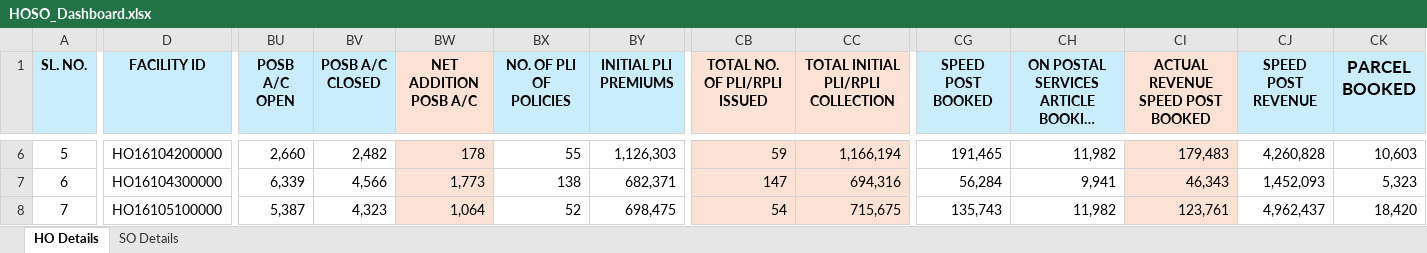
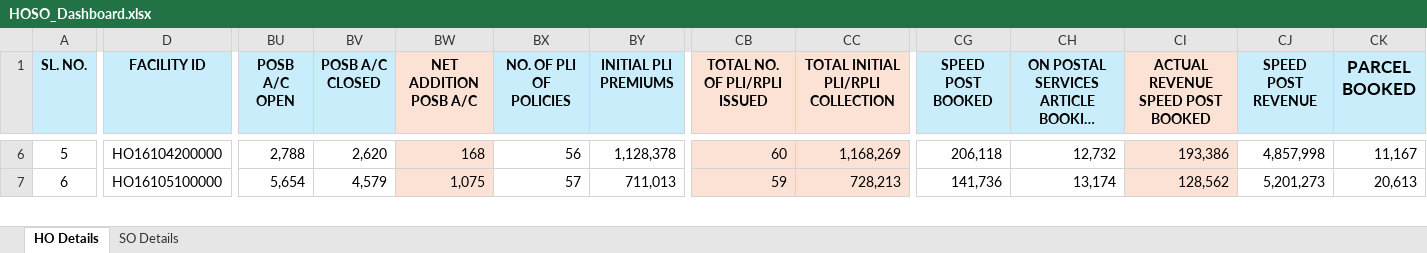
Before and after one commit to tejasparmar7855-hash/HOSOPostalWarrior2026-27, an Excel workbook: HOSO_Dashboard.xlsx, sheet HO Details, drawn as a sheet; only a part is shown, gaps mark what is left out; long unchanged cells end in …; values as stored, in another font and other column widths than the file's, no borders; conditional formats not drawn; removed rows and columns are numbered as before the commit, all else as after; rows hold the shown columns only; the diff covers the shown part only; the diff names each change by its address in the sheet, - before the commit and + after, or states it on an @@ line.

```diff
--- a/HOSO_Dashboard.xlsx (sheet HO Details)
+++ b/HOSO_Dashboard.xlsx (sheet HO Details)
-BU6 (POSB A/C OPEN): 2,660
+BU6 (POSB A/C OPEN): 2,788
-BV6 (POSB A/C CLOSED): 2,482
+BV6 (POSB A/C CLOSED): 2,620
-BW6 (NET ADDITION POSB A/C): 178
+BW6 (NET ADDITION POSB A/C): 168
-BX6 (NO. OF PLI OF POLICIES): 55
+BX6 (NO. OF PLI OF POLICIES): 56
-BY6 (INITIAL PLI PREMIUMS): 1,126,303
+BY6 (INITIAL PLI PREMIUMS): 1,128,378
-CB6 (TOTAL NO. OF PLI/RPLI ISSUED): 59
+CB6 (TOTAL NO. OF PLI/RPLI ISSUED): 60
-CC6: 1,166,194
+CC6: 1,168,269
-CG6 (SPEED POST BOOKED): 191,465
+CG6 (SPEED POST BOOKED): 206,118
-CH6: 11,982
+CH6: 12,732
-CI6 (ACTUAL REVENUE SPEED POST BOOKED): 179,483
+CI6 (ACTUAL REVENUE SPEED POST BOOKED): 193,386
-CJ6 (SPEED POST REVENUE): 4,260,828
+CJ6 (SPEED POST REVENUE): 4,857,998
-CK6 (PARCEL BOOKED): 10,603
+CK6 (PARCEL BOOKED): 11,167
-row 7: 6 | HO16104300000 | 6,339 | 4,566 | 1,773 | 138 | 682,371 | 147 | 694,316 | 56,284 | 9,941 | 46,343 | 1,452,093 | 5,323
@@ column A (SL. NO.) renumbered between rows 7 and 9 @@
-BU7 (POSB A/C OPEN): 5,387
+BU7 (POSB A/C OPEN): 5,654
-BV7 (POSB A/C CLOSED): 4,323
+BV7 (POSB A/C CLOSED): 4,579
-BW7 (NET ADDITION POSB A/C): 1,064
+BW7 (NET ADDITION POSB A/C): 1,075
-BX7 (NO. OF PLI OF POLICIES): 52
+BX7 (NO. OF PLI OF POLICIES): 57
-BY7 (INITIAL PLI PREMIUMS): 698,475
+BY7 (INITIAL PLI PREMIUMS): 711,013
-CB7 (TOTAL NO. OF PLI/RPLI ISSUED): 54
+CB7 (TOTAL NO. OF PLI/RPLI ISSUED): 59
-CC7: 715,675
+CC7: 728,213
-CG7 (SPEED POST BOOKED): 135,743
+CG7 (SPEED POST BOOKED): 141,736
-CH7: 11,982
+CH7: 13,174
-CI7 (ACTUAL REVENUE SPEED POST BOOKED): 123,761
+CI7 (ACTUAL REVENUE SPEED POST BOOKED): 128,562
-CJ7 (SPEED POST REVENUE): 4,962,437
+CJ7 (SPEED POST REVENUE): 5,201,273
-CK7 (PARCEL BOOKED): 18,420
+CK7 (PARCEL BOOKED): 20,613
```
Also changed, not shown: 2 added rows and 278 edited cells elsewhere in this sheet, sheet SO Details.
